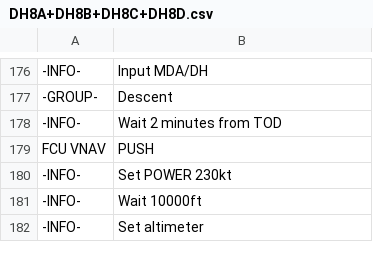
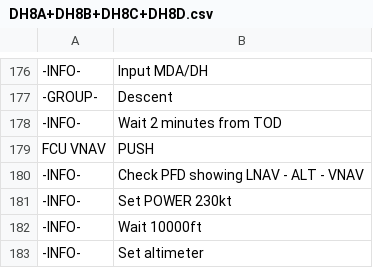
Before and after one commit to norrisng/checkli.st, a CSV file: lists/DH8A+DH8B+DH8C+DH8D.csv, drawn as a sheet; only a part is shown, gaps mark what is left out; the diff names each change by its address in the sheet, - before the commit and + after, or states it on an @@ line.

Commit message:
Update DH8 Checklist

```diff
--- a/lists/DH8A+DH8B+DH8C+DH8D.csv
+++ b/lists/DH8A+DH8B+DH8C+DH8D.csv
+row 180: -INFO- | Check PFD showing LNAV - ALT - VNAV
```
